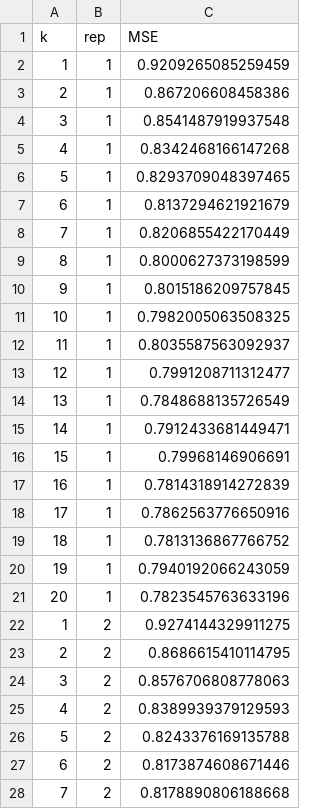
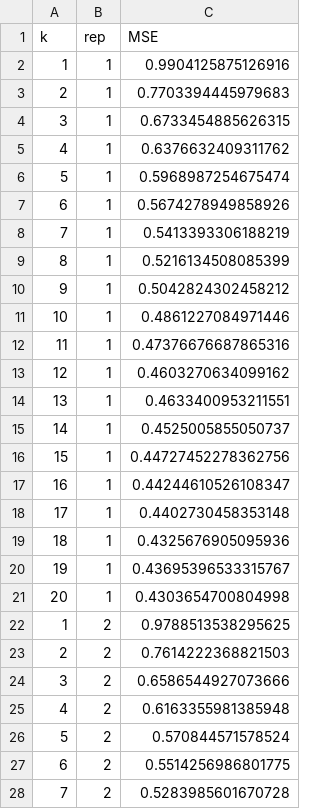
Before and after one commit to keon-arbabi/pseudobulk-nmf, a TSV file: results/MSE/p400/CUX2+_MSE.tsv, drawn as a sheet; only a part is shown; the diff covers the shown part only.

```diff
--- a/results/MSE/p400/CUX2+_MSE.tsv
+++ b/results/MSE/p400/CUX2+_MSE.tsv
@@ -1,28 +1,28 @@
 k	rep	MSE
-1	1	0.9209265085259459
-2	1	0.867206608458386
-3	1	0.8541487919937548
-4	1	0.8342468166147268
-5	1	0.8293709048397465
-6	1	0.8137294621921679
-7	1	0.8206855422170449
-8	1	0.8000627373198599
-9	1	0.8015186209757845
-10	1	0.7982005063508325
-11	1	0.8035587563092937
-12	1	0.7991208711312477
-13	1	0.7848688135726549
-14	1	0.7912433681449471
-15	1	0.79968146906691
-16	1	0.7814318914272839
-17	1	0.7862563776650916
-18	1	0.7813136867766752
-19	1	0.7940192066243059
-20	1	0.7823545763633196
-1	2	0.9274144329911275
-2	2	0.8686615410114795
-3	2	0.8576706808778063
-4	2	0.8389939379129593
-5	2	0.8243376169135788
-6	2	0.8173874608671446
-7	2	0.8178890806188668
+1	1	0.9904125875126916
+2	1	0.7703394445979683
+3	1	0.6733454885626315
+4	1	0.6376632409311762
+5	1	0.5968987254675474
+6	1	0.5674278949858926
+7	1	0.5413393306188219
+8	1	0.5216134508085399
+9	1	0.5042824302458212
+10	1	0.4861227084971446
+11	1	0.47376676687865316
+12	1	0.4603270634099162
+13	1	0.4633400953211551
+14	1	0.4525005855050737
+15	1	0.44727452278362756
+16	1	0.44244610526108347
+17	1	0.4402730458353148
+18	1	0.4325676905095936
+19	1	0.43695396533315767
+20	1	0.4303654700804998
+1	2	0.9788513538295625
+2	2	0.7614222368821503
+3	2	0.6586544927073666
+4	2	0.6163355981385948
+5	2	0.570844571578524
+6	2	0.5514256986801775
+7	2	0.5283985601670728
```
Also changed, not shown: 33 edited cells elsewhere in this file, results/MSE/p400/Astrocytes_MSE.tsv, results/MSE/p400/Inhibitory_MSE.tsv, 12 other files.
